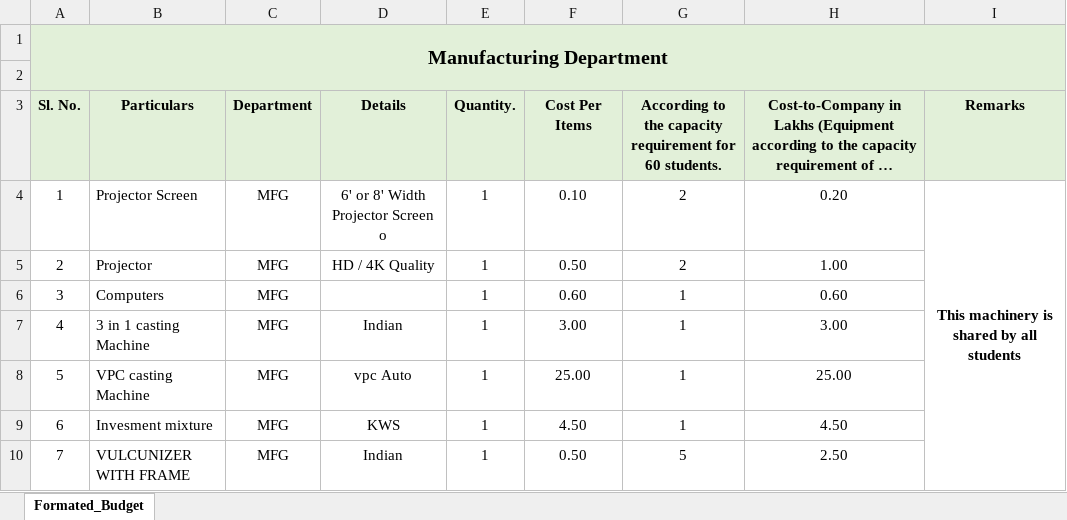
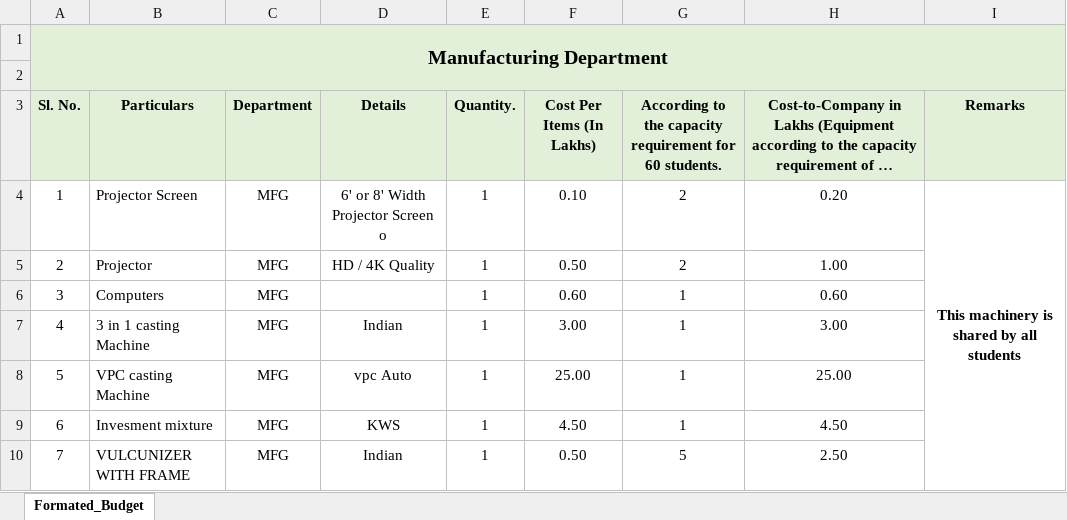
Before and after one commit to TanushPradhan/ideal-memory, an Excel workbook: IIGJ - Academic Expansion Plan - Manufacturing Formatted.xlsx, sheet Formated_Budget, drawn as a sheet; only a part is shown; long unchanged cells end in …; values as stored, in another font and other column widths than the file's, no borders; the diff names each change by its address in the sheet, - before the commit and + after, or states it on an @@ line.

Commit message:
Add files via upload

```diff
--- a/IIGJ - Academic Expansion Plan - Manufacturing Formatted.xlsx (sheet Formated_Budget)
+++ b/IIGJ - Academic Expansion Plan - Manufacturing Formatted.xlsx (sheet Formated_Budget)
-F3: Cost Per Items
+F3: Cost Per Items (In Lakhs)
```
